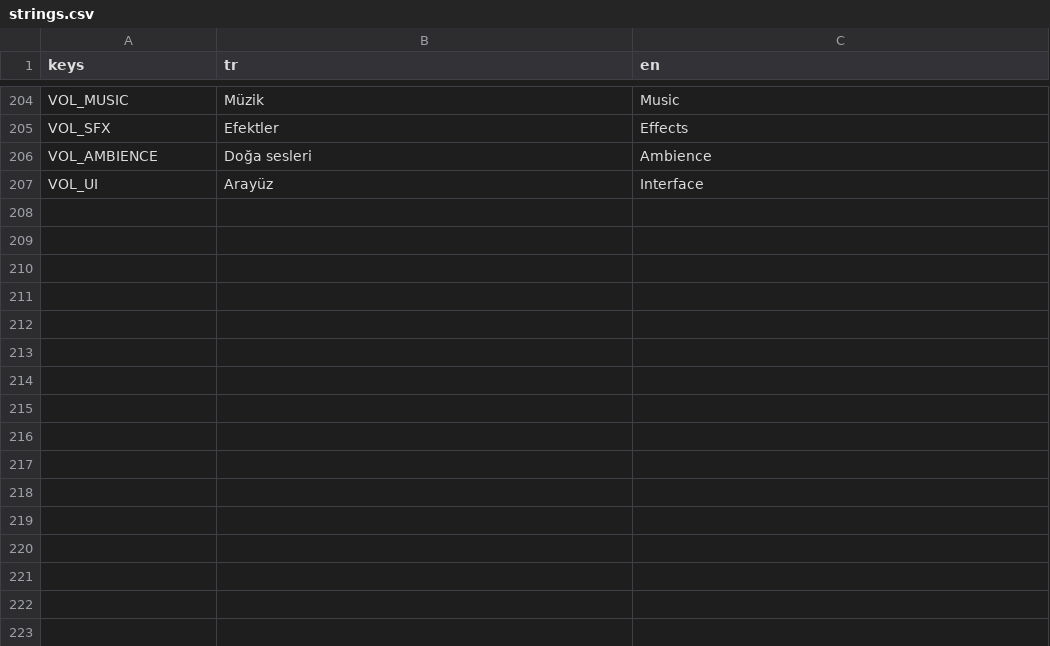
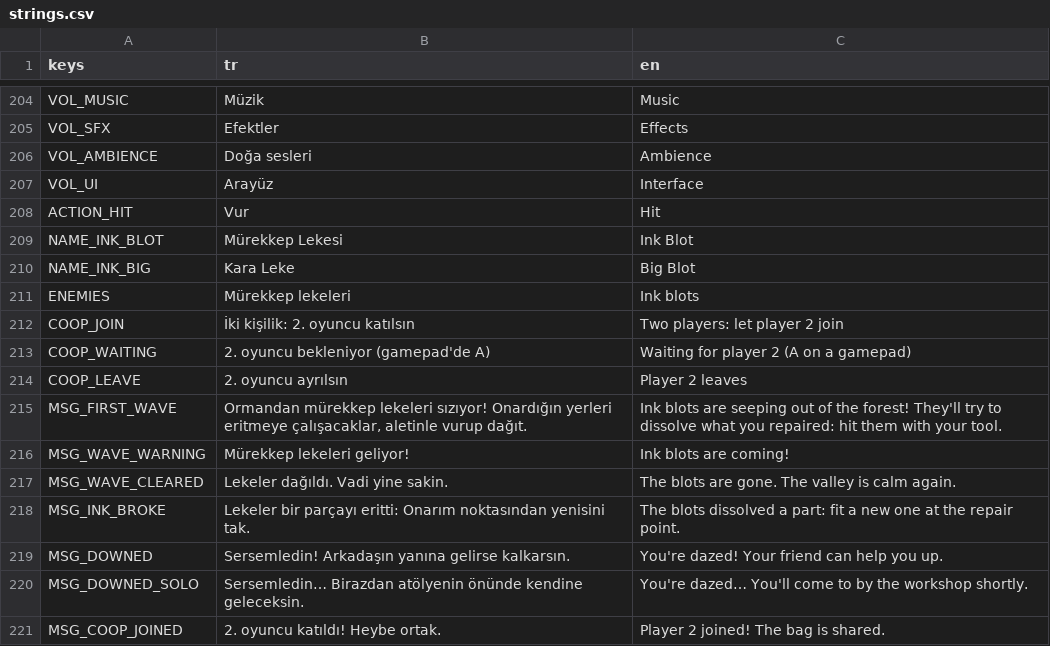
Before and after one commit to meyildiz1994/degirmen-vadisi, a CSV file: locale/strings.csv, drawn as a sheet; only a part is shown, gaps mark what is left out; the diff names each change by its address in the sheet, - before the commit and + after, or states it on an @@ line.

```diff
--- a/locale/strings.csv
+++ b/locale/strings.csv
+row 208: ACTION_HIT | Vur | Hit
+row 209: NAME_INK_BLOT | Mürekkep Lekesi | Ink Blot
+row 210: NAME_INK_BIG | Kara Leke | Big Blot
+row 211: ENEMIES | Mürekkep lekeleri | Ink blots
+row 212: COOP_JOIN | İki kişilik: 2. oyuncu katılsın | Two players: let player 2 join
+row 213: COOP_WAITING | 2. oyuncu bekleniyor (gamepad'de A) | Waiting for player 2 (A on a gamepad)
+row 214: COOP_LEAVE | 2. oyuncu ayrılsın | Player 2 leaves
+row 215: MSG_FIRST_WAVE | Ormandan mürekkep lekeleri sızıyor! Onardığın yerleri eritmeye çalışacaklar, aletinle vurup dağıt. | Ink blots are seeping out of the forest! They'll try to dissolve what you repaired: hit them with your tool.
+row 216: MSG_WAVE_WARNING | Mürekkep lekeleri geliyor! | Ink blots are coming!
+row 217: MSG_WAVE_CLEARED | Lekeler dağıldı. Vadi yine sakin. | The blots are gone. The valley is calm again.
+row 218: MSG_INK_BROKE | Lekeler bir parçayı eritti: Onarım noktasından yenisini tak. | The blots dissolved a part: fit a new one at the repair point.
+row 219: MSG_DOWNED | Sersemledin! Arkadaşın yanına gelirse kalkarsın. | You're dazed! Your friend can help you up.
+row 220: MSG_DOWNED_SOLO | Sersemledin… Birazdan atölyenin önünde kendine geleceksin. | You're dazed… You'll come to by the workshop shortly.
+row 221: MSG_COOP_JOINED | 2. oyuncu katıldı! Heybe ortak. | Player 2 joined! The bag is shared.
```
Also changed, not shown: 27 other files.
